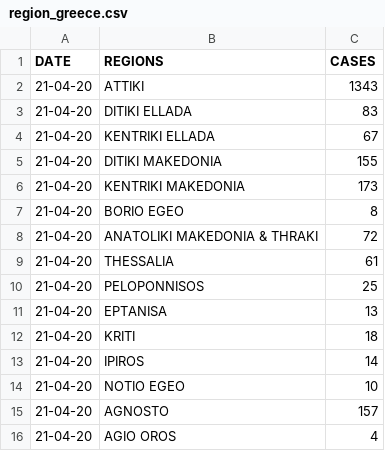
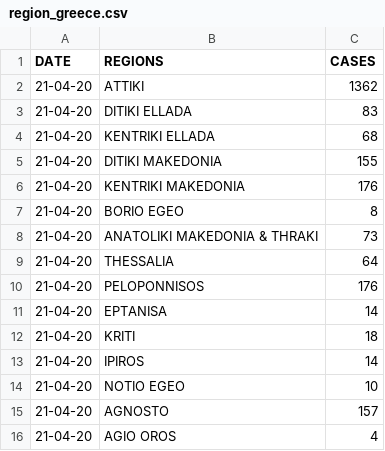
Before and after one commit to AlanTurist/Greece_covid19, a CSV file: region_greece.csv, drawn as a sheet.

Commit message:
Update region_greece.csv

```diff
--- a/region_greece.csv
+++ b/region_greece.csv
@@ -1,12 +1,12 @@
 DATE,REGIONS,CASES
-21-04-20,ATTIKI,1343
+21-04-20,ATTIKI,1362
 21-04-20,DITIKI ELLADA,83
-21-04-20,KENTRIKI ELLADA,67
+21-04-20,KENTRIKI ELLADA,68
 21-04-20,DITIKI MAKEDONIA,155
-21-04-20,KENTRIKI MAKEDONIA,173
+21-04-20,KENTRIKI MAKEDONIA,176
 21-04-20,BORIO EGEO,8
-21-04-20,ANATOLIKI MAKEDONIA & THRAKI,72
-21-04-20,THESSALIA,61
-21-04-20,PELOPONNISOS,25
-21-04-20,EPTANISA,13
+21-04-20,ANATOLIKI MAKEDONIA & THRAKI,73
+21-04-20,THESSALIA,64
+21-04-20,PELOPONNISOS,176
+21-04-20,EPTANISA,14
 21-04-20,KRITI,18
```
